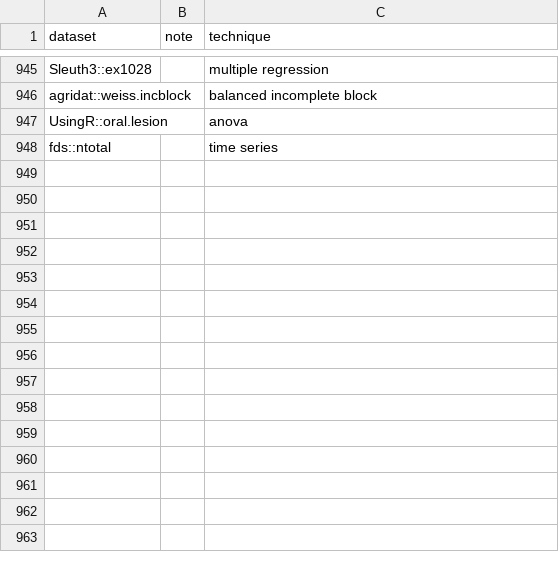
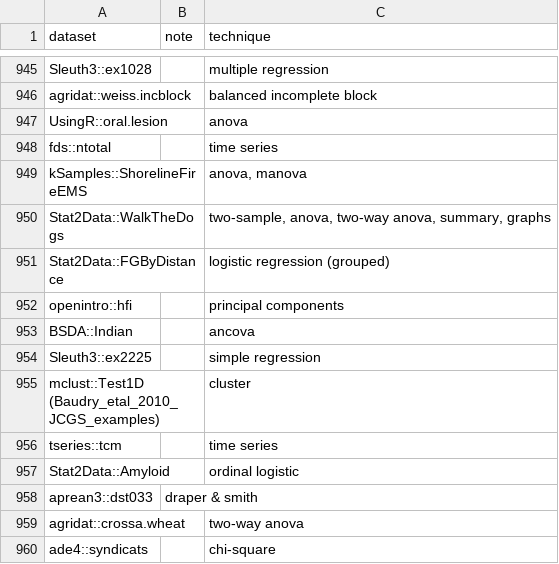
Before and after one commit to nxskok/datasets-all, a CSV file: descriptions.csv, drawn as a sheet; only a part is shown, gaps mark what is left out; the diff names each change by its address in the sheet, - before the commit and + after, or states it on an @@ line.

```diff
--- a/descriptions.csv
+++ b/descriptions.csv
+row 949: kSamples::ShorelineFireEMS |  | anova, manova
+row 950: Stat2Data::WalkTheDogs |  | two-sample, anova, two-way anova, summary, graphs
+row 951: Stat2Data::FGByDistance |  | logistic regression (grouped)
+row 952: openintro::hfi |  | principal components
+row 953: BSDA::Indian |  | ancova
+row 954: Sleuth3::ex2225 |  | simple regression
+row 955: mclust::Test1D (Baudry_etal_2010_JCGS_examples) |  | cluster
+row 956: tseries::tcm |  | time series
+row 957: Stat2Data::Amyloid |  | ordinal logistic
+row 958: aprean3::dst033 | draper & smith
+row 959: agridat::crossa.wheat |  | two-way anova
+row 960: ade4::syndicats |  | chi-square
```
Also changed, not shown: 2 other files.
